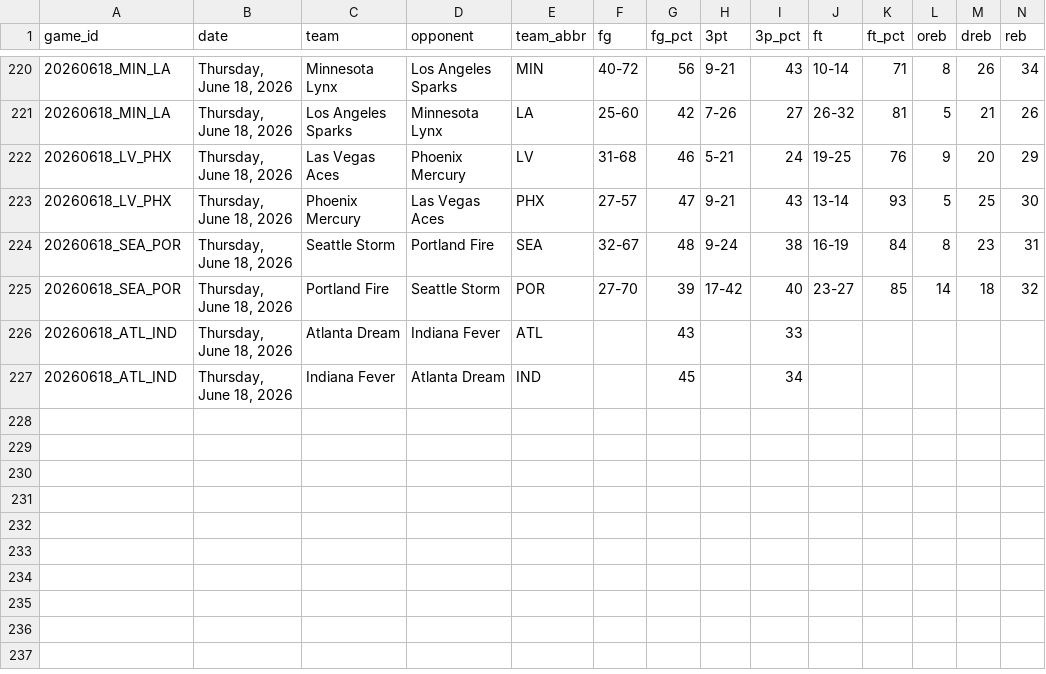
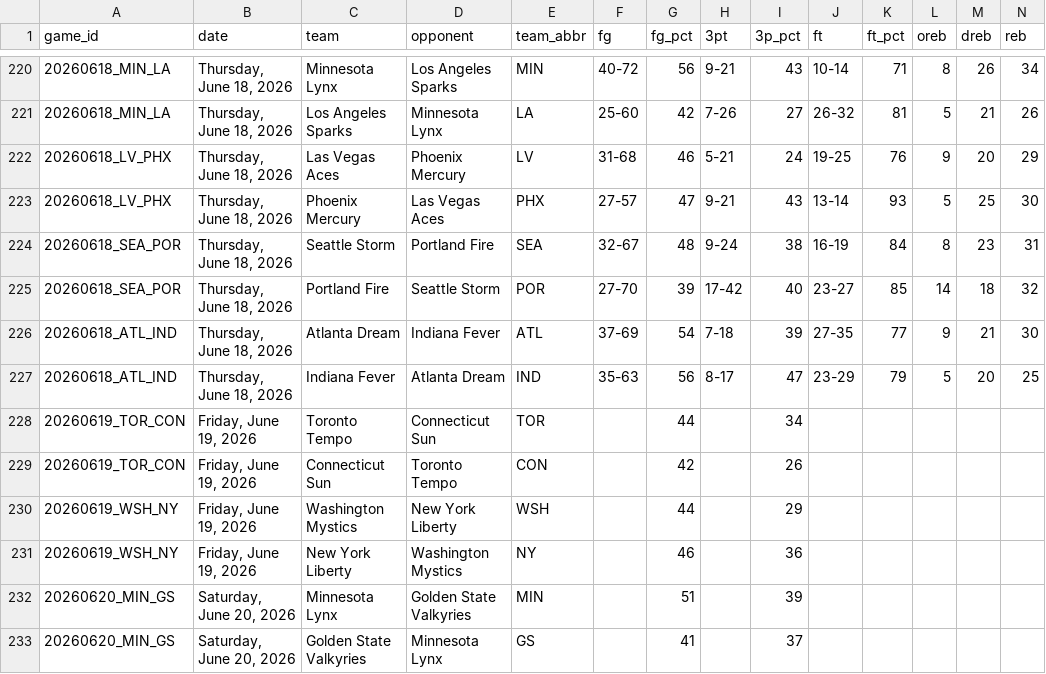
Before and after one commit to MikeOzomah/wnba-matchup-intelligence, a CSV file: data/full_wnba_team_stats.csv, drawn as a sheet; only a part is shown, gaps mark what is left out; removed rows and columns are numbered as before the commit, all else as after; rows hold the shown columns only; the diff names each change by its address in the sheet, - before the commit and + after, or states it on an @@ line.

```diff
--- a/data/full_wnba_team_stats.csv
+++ b/data/full_wnba_team_stats.csv
-row 226: 20260618_ATL_IND | Thursday, June 18, 2026 | Atlanta Dream | Indiana Fever | ATL |  | 43 |  | 33
-row 227: 20260618_ATL_IND | Thursday, June 18, 2026 | Indiana Fever | Atlanta Dream | IND |  | 45 |  | 34
+row 226: 20260618_ATL_IND | Thursday, June 18, 2026 | Atlanta Dream | Indiana Fever | ATL | 37-69 | 54 | 7-18 | 39 | 27-35 | 77 | 9 | 21 | 30
+row 227: 20260618_ATL_IND | Thursday, June 18, 2026 | Indiana Fever | Atlanta Dream | IND | 35-63 | 56 | 8-17 | 47 | 23-29 | 79 | 5 | 20 | 25
+row 228: 20260619_TOR_CON | Friday, June 19, 2026 | Toronto Tempo | Connecticut Sun | TOR |  | 44 |  | 34
+row 229: 20260619_TOR_CON | Friday, June 19, 2026 | Connecticut Sun | Toronto Tempo | CON |  | 42 |  | 26
+row 230: 20260619_WSH_NY | Friday, June 19, 2026 | Washington Mystics | New York Liberty | WSH |  | 44 |  | 29
+row 231: 20260619_WSH_NY | Friday, June 19, 2026 | New York Liberty | Washington Mystics | NY |  | 46 |  | 36
+row 232: 20260620_MIN_GS | Saturday, June 20, 2026 | Minnesota Lynx | Golden State Valkyries | MIN |  | 51 |  | 39
+row 233: 20260620_MIN_GS | Saturday, June 20, 2026 | Golden State Valkyries | Minnesota Lynx | GS |  | 41 |  | 37
```
Also changed, not shown: data/player_box_scores.csv, outputs/advanced_wnba_metrics.csv, 2 other files.
